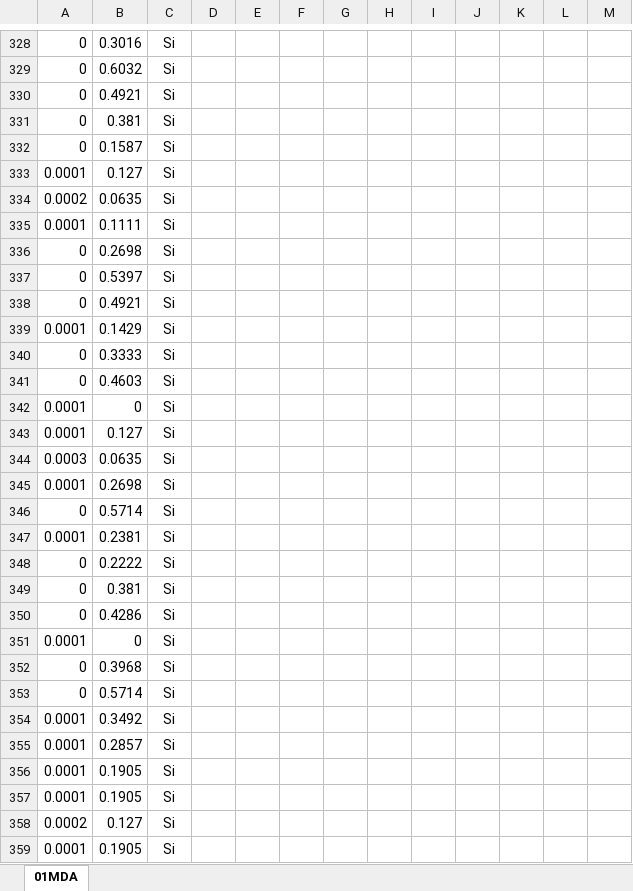
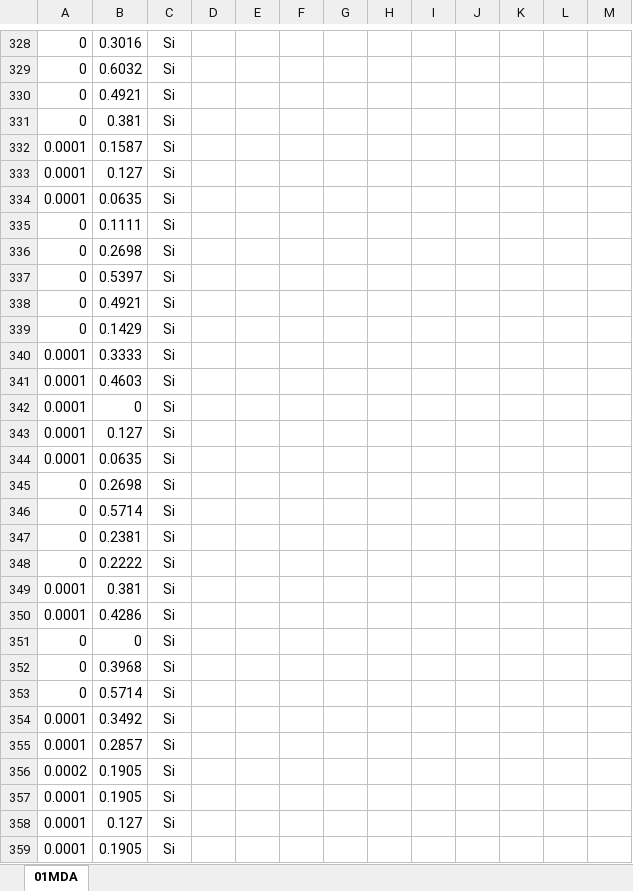
Before and after one commit to lythanhhai/DSP_Final_Term, an Excel workbook: TK/thongKe.xlsx, sheet 01MDA, drawn as a sheet; only a part is shown, gaps mark what is left out; values as stored, in another font and other column widths than the file's, no borders; removed rows and columns are numbered as before the commit, all else as after; the diff covers the shown part only; the diff names each change by its address in the sheet, - before the commit and + after, or states it on an @@ line.

```diff
--- a/TK/thongKe.xlsx (sheet 01MDA)
+++ b/TK/thongKe.xlsx (sheet 01MDA)
-row 332: 0 | 0.1587 | Si
+row 332: 0.0001 | 0.1587 | Si
-A334: 0.0002
+A334: 0.0001
@@ row 335 moved to row 91: 0.0001 @@
@@ row 84 moved to row 335: 0 @@
@@ row 339 moved to row 112: 0.0001 @@
-row 340: 0 | 0.3333 | Si
-row 341: 0 | 0.4603 | Si
@@ row 112 moved to row 339: 0 @@
+row 340: 0.0001 | 0.3333 | Si
+row 341: 0.0001 | 0.4603 | Si
-row 344: 0.0003 | 0.0635 | Si
@@ row 345 moved to row 189: 0.0001 @@
+row 344: 0.0001 | 0.0635 | Si
@@ row 214 moved to row 345: 0 @@
@@ row 347 moved to row 200: 0.0001 @@
@@ row 200 moved to row 347: 0 @@
-row 349: 0 | 0.381 | Si
-row 350: 0 | 0.4286 | Si
@@ row 351 moved to row 17: 0.0001 @@
+row 349: 0.0001 | 0.381 | Si
+row 350: 0.0001 | 0.4286 | Si
@@ row 17 moved to row 351: 0 @@
@@ row 206 moved to row 356: 0.0002 @@
+row 358: 0.0001 | 0.127 | Si
-row 358: 0.0002 | 0.127 | Si
@@ row 359 moved to row 96: 0.0001 @@
```
Also changed, not shown: 120 added rows, 120 removed rows, 40 moved rows and 200 edited cells elsewhere in this sheet, 4 other files.
